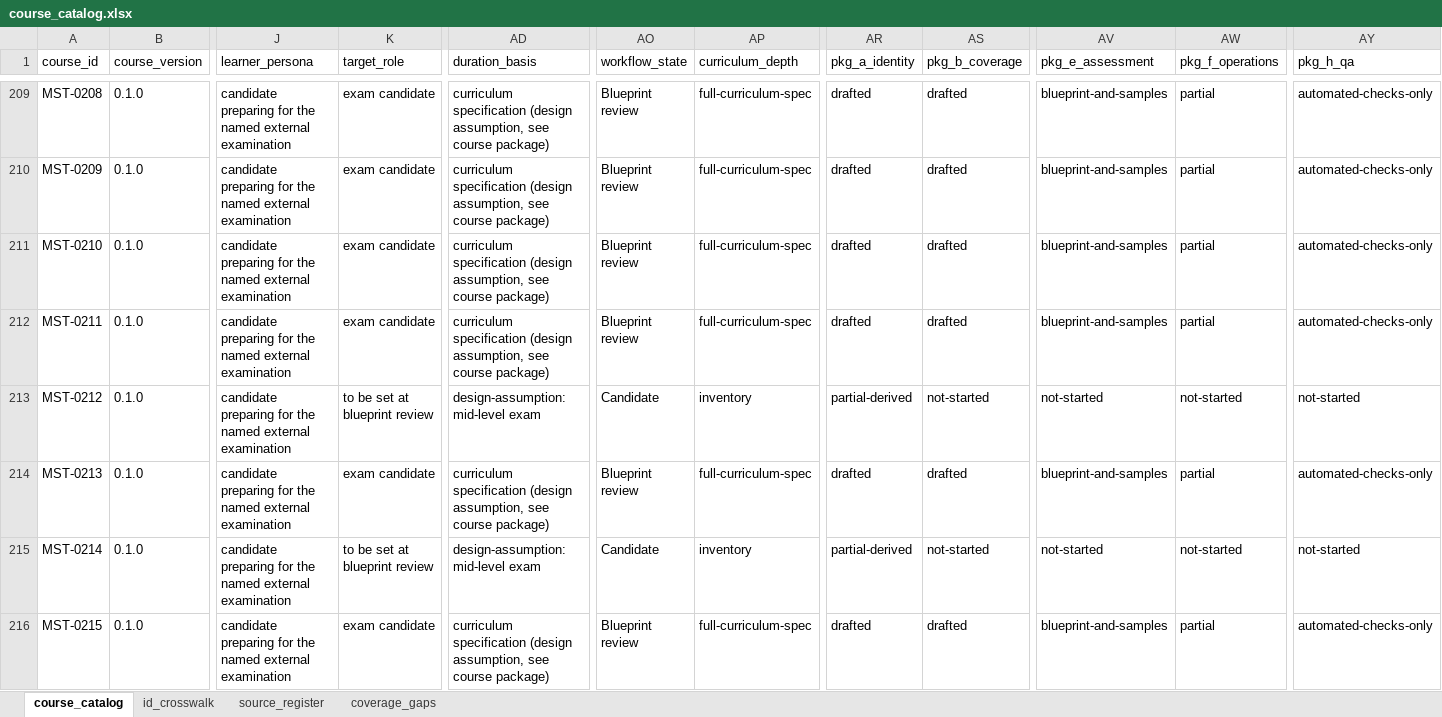
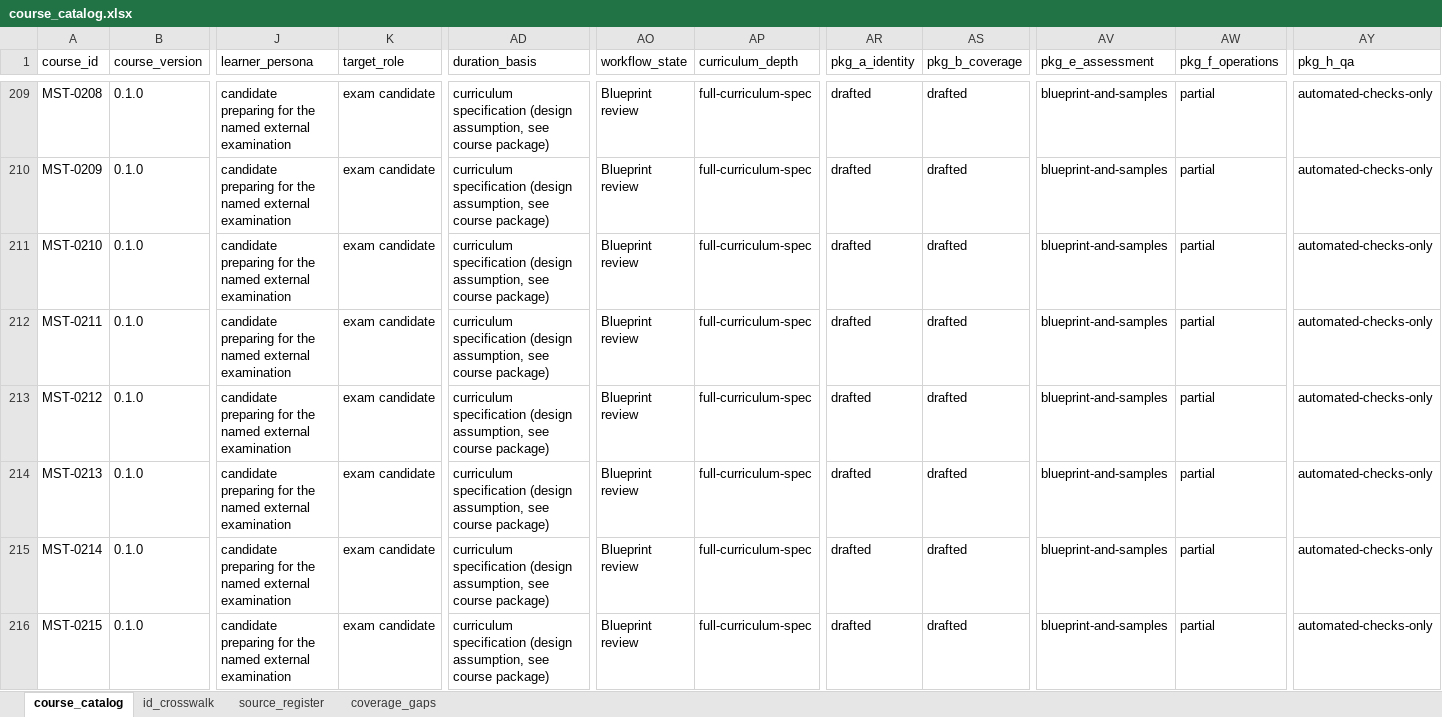
Before and after one commit to hariswahidkhan-star/Mastemy, an Excel workbook: docs/catalogue/catalog/course_catalog.xlsx, sheet course_catalog, drawn as a sheet; only a part is shown, gaps mark what is left out; values as stored, in another font and other column widths than the file's, no borders; the diff covers the shown part only; the diff names each change by its address in the sheet, - before the commit and + after, or states it on an @@ line.

```diff
--- a/docs/catalogue/catalog/course_catalog.xlsx (sheet course_catalog)
+++ b/docs/catalogue/catalog/course_catalog.xlsx (sheet course_catalog)
-K213 (target_role): to be set at blueprint review
+K213 (target_role): exam candidate
-AD213 (duration_basis): design-assumption: mid-level exam
+AD213 (duration_basis): curriculum specification (design assumption, see course package)
-AO213 (workflow_state): Candidate
+AO213 (workflow_state): Blueprint review
-AP213 (curriculum_depth): inventory
+AP213 (curriculum_depth): full-curriculum-spec
-AR213 (pkg_a_identity): partial-derived
+AR213 (pkg_a_identity): drafted
-AS213 (pkg_b_coverage): not-started
+AS213 (pkg_b_coverage): drafted
-AV213 (pkg_e_assessment): not-started
+AV213 (pkg_e_assessment): blueprint-and-samples
-AW213 (pkg_f_operations): not-started
+AW213 (pkg_f_operations): partial
-AY213 (pkg_h_qa): not-started
+AY213 (pkg_h_qa): automated-checks-only
-K215 (target_role): to be set at blueprint review
+K215 (target_role): exam candidate
-AD215 (duration_basis): design-assumption: mid-level exam
+AD215 (duration_basis): curriculum specification (design assumption, see course package)
-AO215 (workflow_state): Candidate
+AO215 (workflow_state): Blueprint review
-AP215 (curriculum_depth): inventory
+AP215 (curriculum_depth): full-curriculum-spec
-AR215 (pkg_a_identity): partial-derived
+AR215 (pkg_a_identity): drafted
-AS215 (pkg_b_coverage): not-started
+AS215 (pkg_b_coverage): drafted
-AV215 (pkg_e_assessment): not-started
+AV215 (pkg_e_assessment): blueprint-and-samples
-AW215 (pkg_f_operations): not-started
+AW215 (pkg_f_operations): partial
-AY215 (pkg_h_qa): not-started
+AY215 (pkg_h_qa): automated-checks-only
```
Also changed, not shown: 441 edited cells elsewhere in this sheet, 56 other files.
